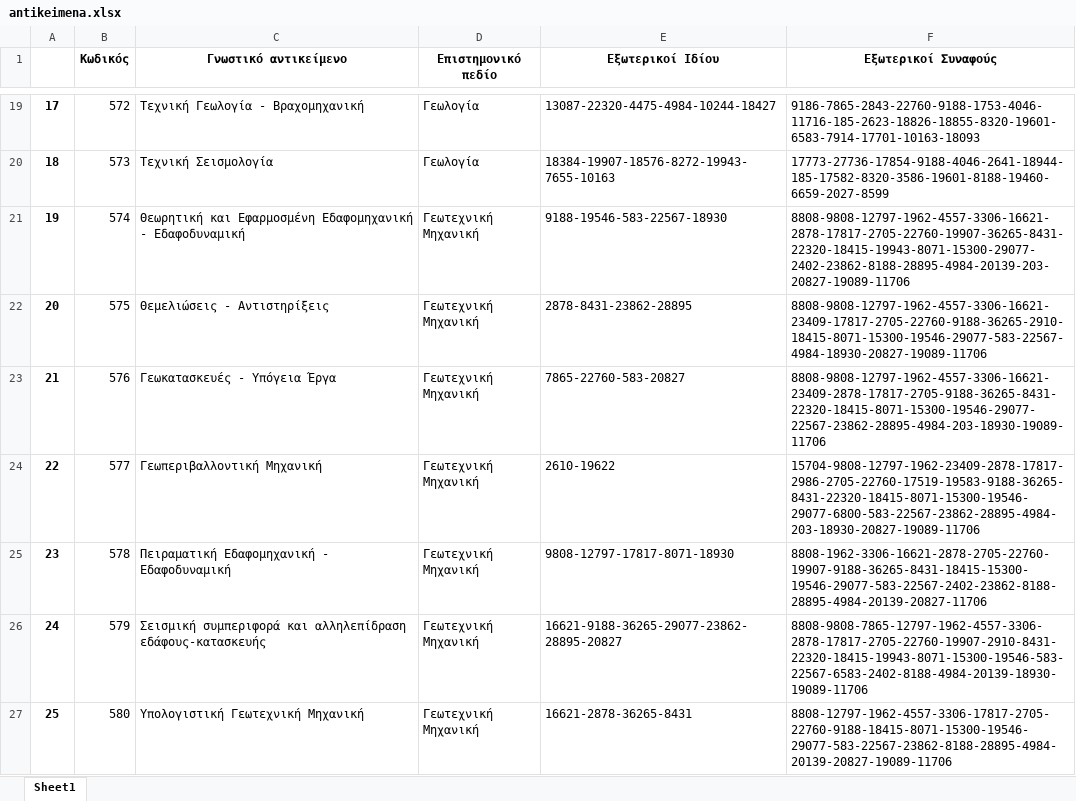
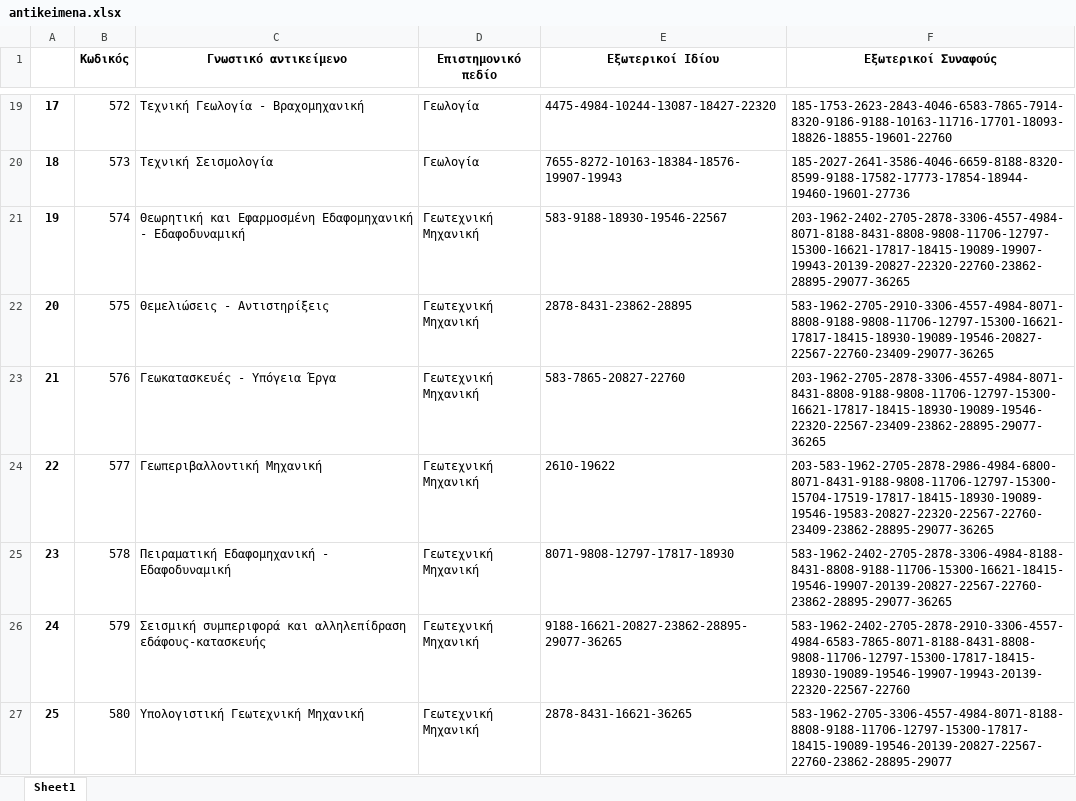
Before and after one commit to panagop/civil_ihu_pyappz, an Excel workbook: jupyter/antikeimena.xlsx, sheet Sheet1, drawn as a sheet; only a part is shown, gaps mark what is left out; values as stored, in another font and other column widths than the file's, no borders; the diff covers the shown part only; the diff names each change by its address in the sheet, - before the commit and + after, or states it on an @@ line.

```diff
--- a/jupyter/antikeimena.xlsx (sheet Sheet1)
+++ b/jupyter/antikeimena.xlsx (sheet Sheet1)
-E19 (Εξωτερικοί Ιδίου): 13087-22320-4475-4984-10244-18427
+E19 (Εξωτερικοί Ιδίου): 4475-4984-10244-13087-18427-22320
-F19 (Εξωτερικοί Συναφούς): 9186-7865-2843-22760-9188-1753-4046-11716-185-2623-18826-18855-8320-19601-6583-7914-17701-10163-18093
+F19 (Εξωτερικοί Συναφούς): 185-1753-2623-2843-4046-6583-7865-7914-8320-9186-9188-10163-11716-17701-18093-18826-18855-19601-22760
-E20 (Εξωτερικοί Ιδίου): 18384-19907-18576-8272-19943-7655-10163
+E20 (Εξωτερικοί Ιδίου): 7655-8272-10163-18384-18576-19907-19943
-F20 (Εξωτερικοί Συναφούς): 17773-27736-17854-9188-4046-2641-18944-185-17582-8320-3586-19601-8188-19460-6659-2027-8599
+F20 (Εξωτερικοί Συναφούς): 185-2027-2641-3586-4046-6659-8188-8320-8599-9188-17582-17773-17854-18944-19460-19601-27736
-E21 (Εξωτερικοί Ιδίου): 9188-19546-583-22567-18930
+E21 (Εξωτερικοί Ιδίου): 583-9188-18930-19546-22567
-F21 (Εξωτερικοί Συναφούς): 8808-9808-12797-1962-4557-3306-16621-2878-17817-2705-22760-19907-36265-8431-22320-18415-19943-8071-15300-29077-2402-23862-8188-28895-4984-20139-203-20827-19089-11706
+F21 (Εξωτερικοί Συναφούς): 203-1962-2402-2705-2878-3306-4557-4984-8071-8188-8431-8808-9808-11706-12797-15300-16621-17817-18415-19089-19907-19943-20139-20827-22320-22760-23862-28895-29077-36265
-F22 (Εξωτερικοί Συναφούς): 8808-9808-12797-1962-4557-3306-16621-23409-17817-2705-22760-9188-36265-2910-18415-8071-15300-19546-29077-583-22567-4984-18930-20827-19089-11706
+F22 (Εξωτερικοί Συναφούς): 583-1962-2705-2910-3306-4557-4984-8071-8808-9188-9808-11706-12797-15300-16621-17817-18415-18930-19089-19546-20827-22567-22760-23409-29077-36265
-E23 (Εξωτερικοί Ιδίου): 7865-22760-583-20827
+E23 (Εξωτερικοί Ιδίου): 583-7865-20827-22760
-F23 (Εξωτερικοί Συναφούς): 8808-9808-12797-1962-4557-3306-16621-23409-2878-17817-2705-9188-36265-8431-22320-18415-8071-15300-19546-29077-22567-23862-28895-4984-203-18930-19089-11706
+F23 (Εξωτερικοί Συναφούς): 203-1962-2705-2878-3306-4557-4984-8071-8431-8808-9188-9808-11706-12797-15300-16621-17817-18415-18930-19089-19546-22320-22567-23409-23862-28895-29077-36265
-F24 (Εξωτερικοί Συναφούς): 15704-9808-12797-1962-23409-2878-17817-2986-2705-22760-17519-19583-9188-36265-8431-22320-18415-8071-15300-19546-29077-6800-583-22567-23862-28895-4984-203-18930-20827-19089-11706
+F24 (Εξωτερικοί Συναφούς): 203-583-1962-2705-2878-2986-4984-6800-8071-8431-9188-9808-11706-12797-15300-15704-17519-17817-18415-18930-19089-19546-19583-20827-22320-22567-22760-23409-23862-28895-29077-36265
-E25 (Εξωτερικοί Ιδίου): 9808-12797-17817-8071-18930
+E25 (Εξωτερικοί Ιδίου): 8071-9808-12797-17817-18930
-F25 (Εξωτερικοί Συναφούς): 8808-1962-3306-16621-2878-2705-22760-19907-9188-36265-8431-18415-15300-19546-29077-583-22567-2402-23862-8188-28895-4984-20139-20827-11706
+F25 (Εξωτερικοί Συναφούς): 583-1962-2402-2705-2878-3306-4984-8188-8431-8808-9188-11706-15300-16621-18415-19546-19907-20139-20827-22567-22760-23862-28895-29077-36265
-E26 (Εξωτερικοί Ιδίου): 16621-9188-36265-29077-23862-28895-20827
+E26 (Εξωτερικοί Ιδίου): 9188-16621-20827-23862-28895-29077-36265
-F26 (Εξωτερικοί Συναφούς): 8808-9808-7865-12797-1962-4557-3306-2878-17817-2705-22760-19907-2910-8431-22320-18415-19943-8071-15300-19546-583-22567-6583-2402-8188-4984-20139-18930-19089-11706
+F26 (Εξωτερικοί Συναφούς): 583-1962-2402-2705-2878-2910-3306-4557-4984-6583-7865-8071-8188-8431-8808-9808-11706-12797-15300-17817-18415-18930-19089-19546-19907-19943-20139-22320-22567-22760
-E27 (Εξωτερικοί Ιδίου): 16621-2878-36265-8431
+E27 (Εξωτερικοί Ιδίου): 2878-8431-16621-36265
-F27 (Εξωτερικοί Συναφούς): 8808-12797-1962-4557-3306-17817-2705-22760-9188-18415-8071-15300-19546-29077-583-22567-23862-8188-28895-4984-20139-20827-19089-11706
+F27 (Εξωτερικοί Συναφούς): 583-1962-2705-3306-4557-4984-8071-8188-8808-9188-11706-12797-15300-17817-18415-19089-19546-20139-20827-22567-22760-23862-28895-29077
```
Also changed, not shown: 73 edited cells elsewhere in this sheet, 3 other files.
